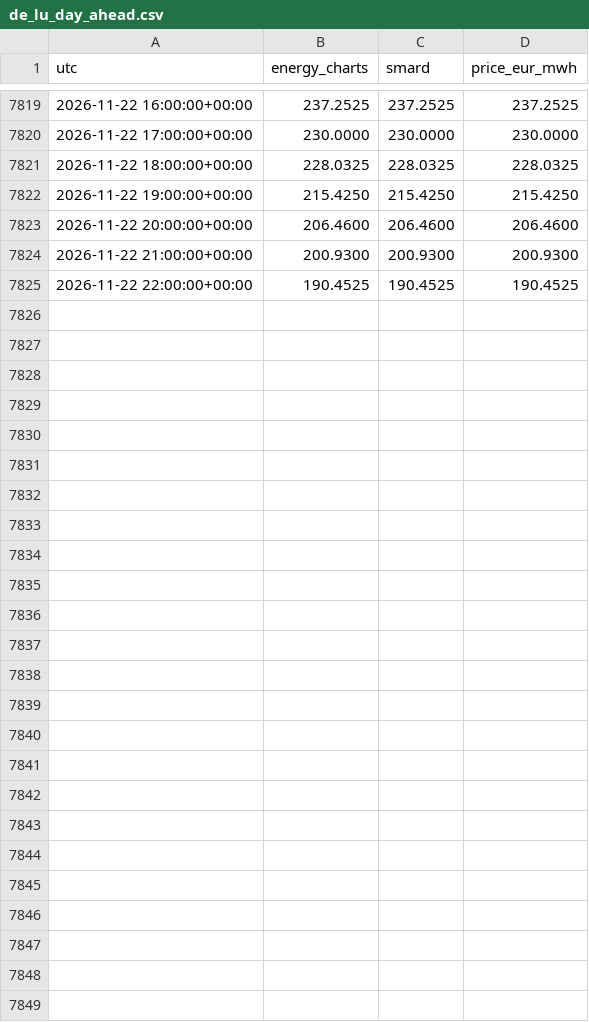
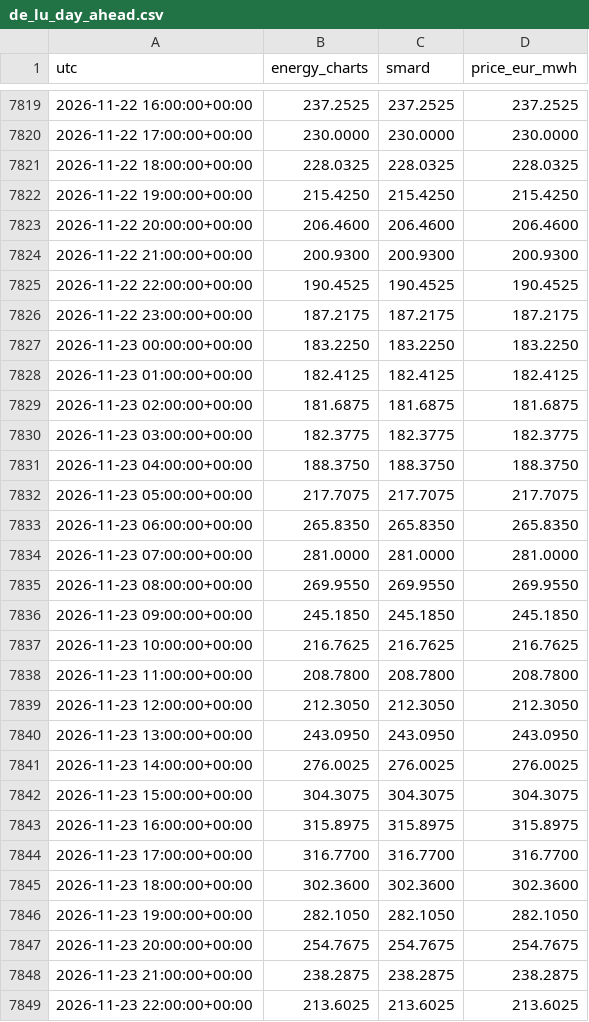
Before and after one commit to Kartgithub6/hexos-energy-optimization, a CSV file: data/feed/de_lu_day_ahead.csv, drawn as a sheet; only a part is shown, gaps mark what is left out.

```diff
--- a/data/feed/de_lu_day_ahead.csv
+++ b/data/feed/de_lu_day_ahead.csv
@@ -7825 +7825,25 @@ utc,energy_charts,smard,price_eur_mwh
 2026-11-22 22:00:00+00:00,190.4525,190.4525,190.4525
+2026-11-22 23:00:00+00:00,187.2175,187.2175,187.2175
+2026-11-23 00:00:00+00:00,183.2250,183.2250,183.2250
+2026-11-23 01:00:00+00:00,182.4125,182.4125,182.4125
+2026-11-23 02:00:00+00:00,181.6875,181.6875,181.6875
+2026-11-23 03:00:00+00:00,182.3775,182.3775,182.3775
+2026-11-23 04:00:00+00:00,188.3750,188.3750,188.3750
+2026-11-23 05:00:00+00:00,217.7075,217.7075,217.7075
+2026-11-23 06:00:00+00:00,265.8350,265.8350,265.8350
+2026-11-23 07:00:00+00:00,281.0000,281.0000,281.0000
+2026-11-23 08:00:00+00:00,269.9550,269.9550,269.9550
+2026-11-23 09:00:00+00:00,245.1850,245.1850,245.1850
+2026-11-23 10:00:00+00:00,216.7625,216.7625,216.7625
+2026-11-23 11:00:00+00:00,208.7800,208.7800,208.7800
+2026-11-23 12:00:00+00:00,212.3050,212.3050,212.3050
+2026-11-23 13:00:00+00:00,243.0950,243.0950,243.0950
+2026-11-23 14:00:00+00:00,276.0025,276.0025,276.0025
+2026-11-23 15:00:00+00:00,304.3075,304.3075,304.3075
+2026-11-23 16:00:00+00:00,315.8975,315.8975,315.8975
+2026-11-23 17:00:00+00:00,316.7700,316.7700,316.7700
+2026-11-23 18:00:00+00:00,302.3600,302.3600,302.3600
+2026-11-23 19:00:00+00:00,282.1050,282.1050,282.1050
+2026-11-23 20:00:00+00:00,254.7675,254.7675,254.7675
+2026-11-23 21:00:00+00:00,238.2875,238.2875,238.2875
+2026-11-23 22:00:00+00:00,213.6025,213.6025,213.6025
```
Also changed, not shown: data/feed/munich_weather.csv, 1 other file.
